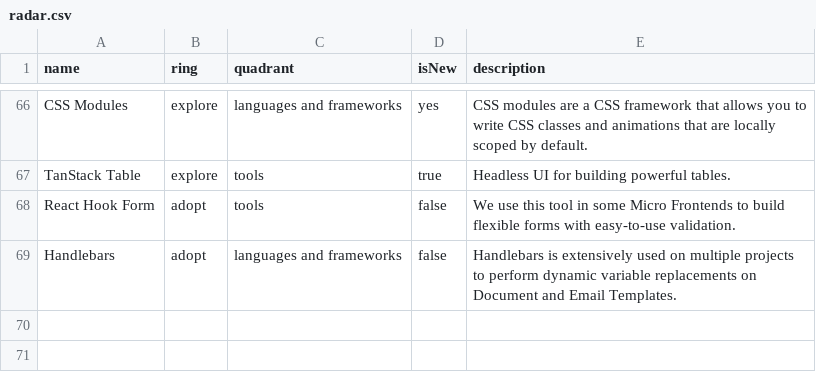
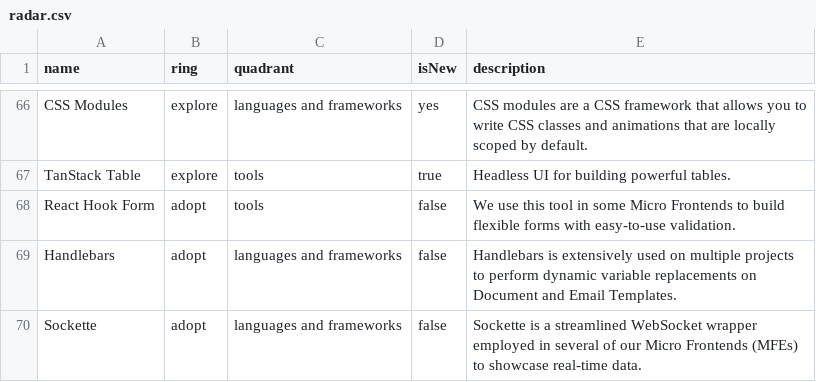
Before and after one commit to epilot-dev/docs, a CSV file: static/techradar/radar.csv, drawn as a sheet; only a part is shown, gaps mark what is left out; the diff names each change by its address in the sheet, - before the commit and + after, or states it on an @@ line.

Commit message:
Update radar.csv
Adds Sockette

```diff
--- a/static/techradar/radar.csv
+++ b/static/techradar/radar.csv
+row 70: Sockette | adopt | languages and frameworks | false | Sockette is a streamlined WebSocket wrapper employed in several of our Micro Frontends (MFEs) to showcase real-time data.
```
